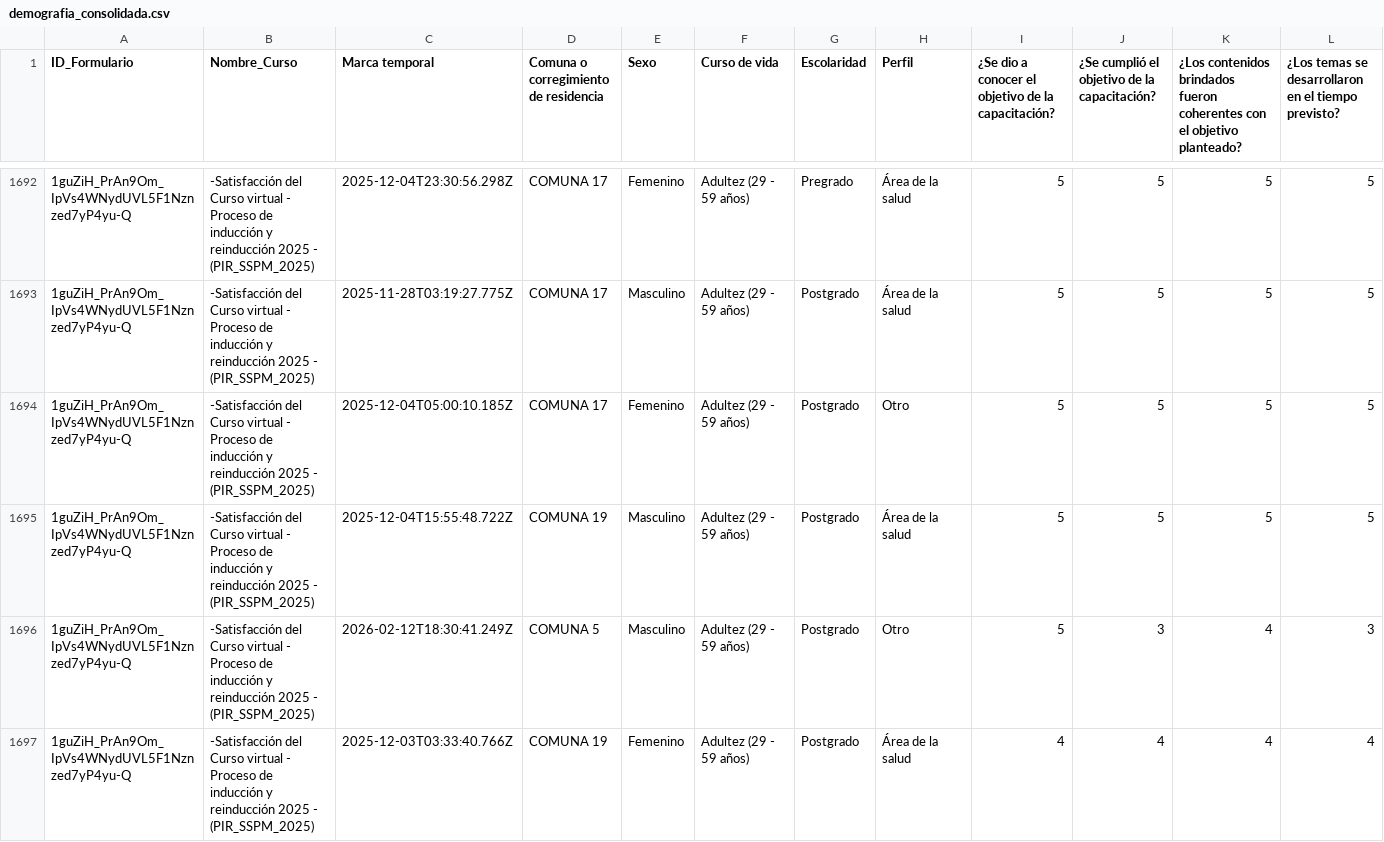
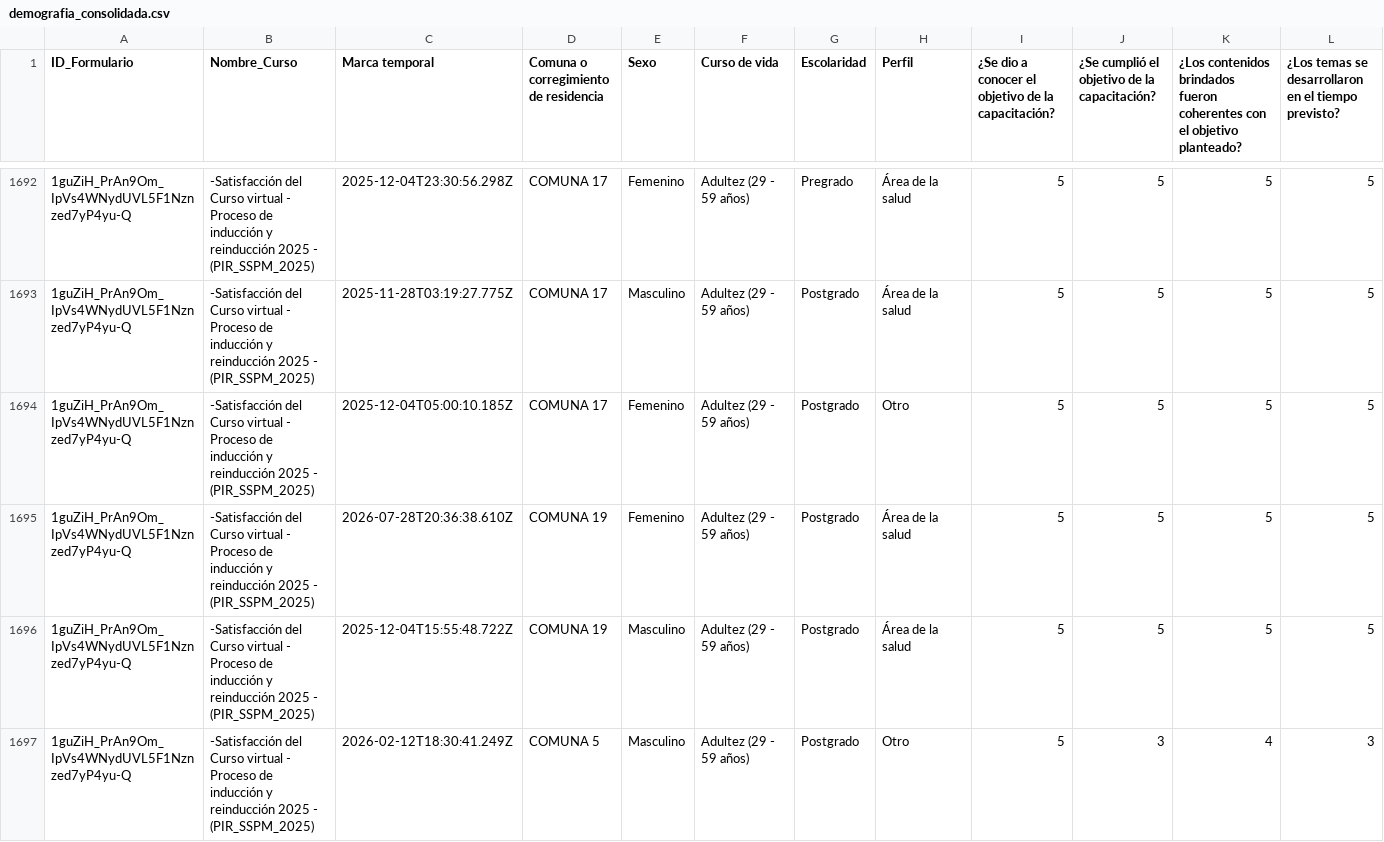
Before and after one commit to SecSaludCali/Tesis_Moodle, a CSV file: demografia_consolidada.csv, drawn as a sheet; only a part is shown, gaps mark what is left out; the shorter side is filled out with more unchanged rows; rows hold the shown columns only; the diff names each change by its address in the sheet, - before the commit and + after, or states it on an @@ line.

```diff
--- a/demografia_consolidada.csv
+++ b/demografia_consolidada.csv
+row 1695: 1guZiH_PrAn9Om_IpVs4WNydUVL5F1Nznzed7yP4yu-Q | -Satisfacción del Curso virtual - Proceso de inducción y reinducción 2025 - (PIR_SSPM_2025) | 2026-07-28T20:36:38.610Z | COMUNA 19 | Femenino | Adultez (29 - 59 años) | Postgrado | Área de la salud | 5 | 5 | 5 | 5
```
Also changed, not shown: descargas_moodle/progress.sello_012025.csv, dim_perfiles.csv, 6 other files.
